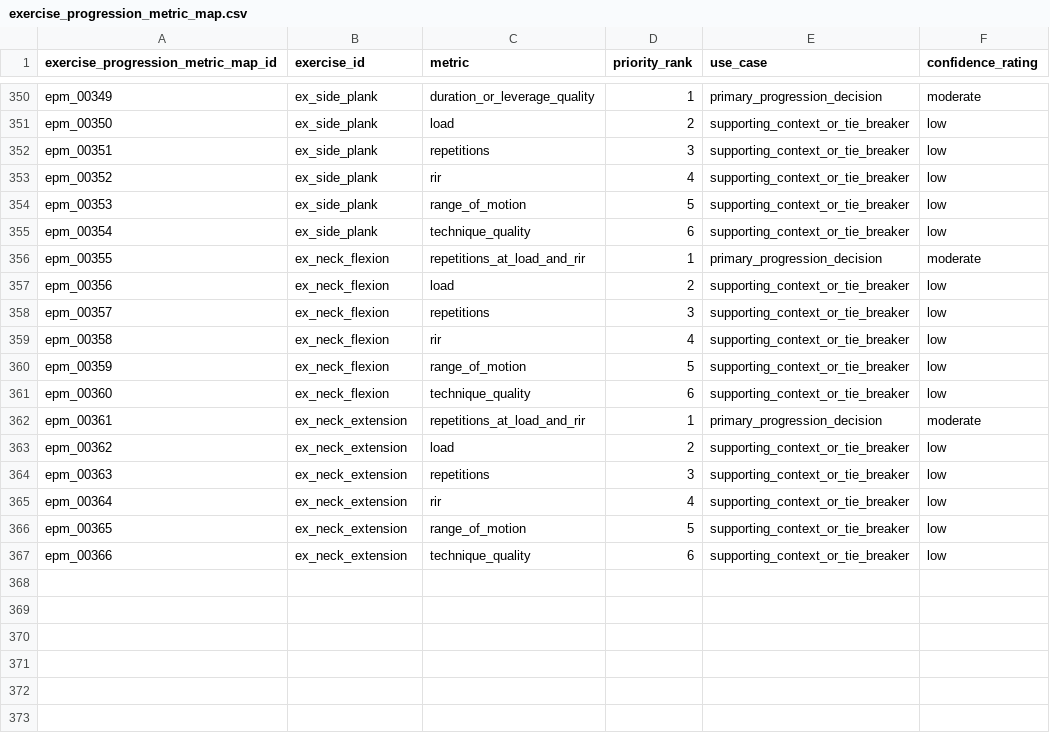
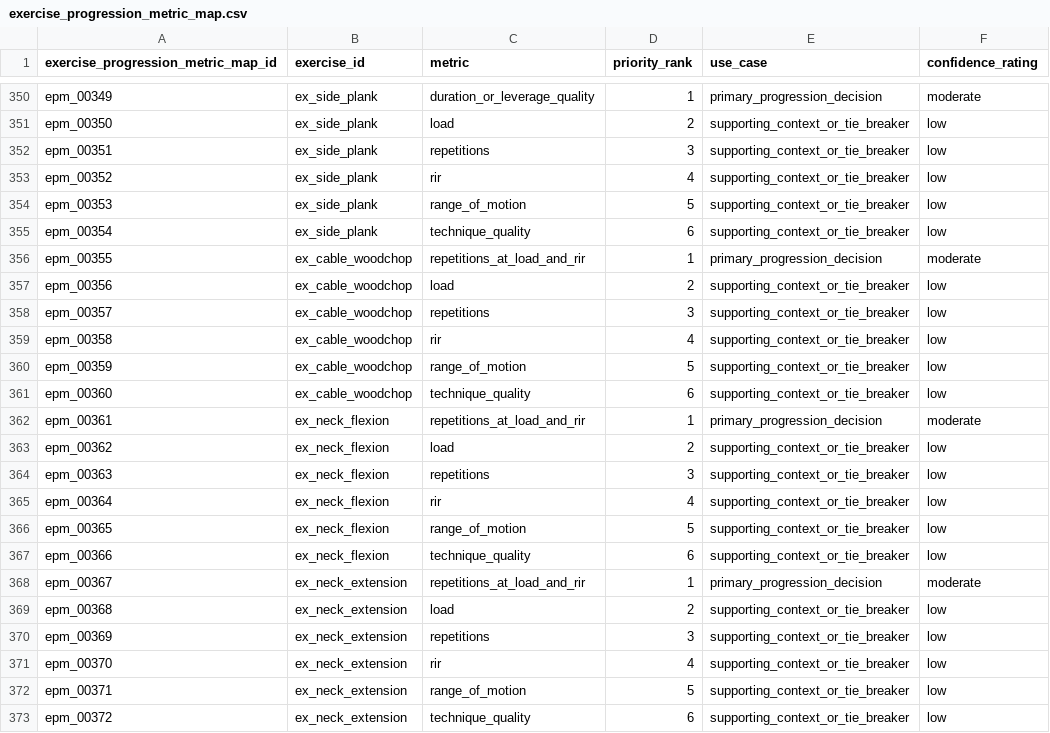
Before and after one commit to emills314-star/comprehensive-fitness, a CSV file: research_database/exports/csv/exercise_progression_metric_map.csv, drawn as a sheet; only a part is shown, gaps mark what is left out.

```diff
--- a/research_database/exports/csv/exercise_progression_metric_map.csv
+++ b/research_database/exports/csv/exercise_progression_metric_map.csv
@@ -355,13 +355,19 @@ epm_00353,ex_side_plank,range_of_motion,5,supporting_context_or_tie_breaker,low
 epm_00354,ex_side_plank,technique_quality,6,supporting_context_or_tie_breaker,low
-epm_00355,ex_neck_flexion,repetitions_at_load_and_rir,1,primary_progression_decision,moderate
-epm_00356,ex_neck_flexion,load,2,supporting_context_or_tie_breaker,low
-epm_00357,ex_neck_flexion,repetitions,3,supporting_context_or_tie_breaker,low
-epm_00358,ex_neck_flexion,rir,4,supporting_context_or_tie_breaker,low
-epm_00359,ex_neck_flexion,range_of_motion,5,supporting_context_or_tie_breaker,low
-epm_00360,ex_neck_flexion,technique_quality,6,supporting_context_or_tie_breaker,low
-epm_00361,ex_neck_extension,repetitions_at_load_and_rir,1,primary_progression_decision,moderate
-epm_00362,ex_neck_extension,load,2,supporting_context_or_tie_breaker,low
-epm_00363,ex_neck_extension,repetitions,3,supporting_context_or_tie_breaker,low
-epm_00364,ex_neck_extension,rir,4,supporting_context_or_tie_breaker,low
-epm_00365,ex_neck_extension,range_of_motion,5,supporting_context_or_tie_breaker,low
-epm_00366,ex_neck_extension,technique_quality,6,supporting_context_or_tie_breaker,low
+epm_00355,ex_cable_woodchop,repetitions_at_load_and_rir,1,primary_progression_decision,moderate
+epm_00356,ex_cable_woodchop,load,2,supporting_context_or_tie_breaker,low
+epm_00357,ex_cable_woodchop,repetitions,3,supporting_context_or_tie_breaker,low
+epm_00358,ex_cable_woodchop,rir,4,supporting_context_or_tie_breaker,low
+epm_00359,ex_cable_woodchop,range_of_motion,5,supporting_context_or_tie_breaker,low
+epm_00360,ex_cable_woodchop,technique_quality,6,supporting_context_or_tie_breaker,low
+epm_00361,ex_neck_flexion,repetitions_at_load_and_rir,1,primary_progression_decision,moderate
+epm_00362,ex_neck_flexion,load,2,supporting_context_or_tie_breaker,low
+epm_00363,ex_neck_flexion,repetitions,3,supporting_context_or_tie_breaker,low
+epm_00364,ex_neck_flexion,rir,4,supporting_context_or_tie_breaker,low
+epm_00365,ex_neck_flexion,range_of_motion,5,supporting_context_or_tie_breaker,low
+epm_00366,ex_neck_flexion,technique_quality,6,supporting_context_or_tie_breaker,low
+epm_00367,ex_neck_extension,repetitions_at_load_and_rir,1,primary_progression_decision,moderate
+epm_00368,ex_neck_extension,load,2,supporting_context_or_tie_breaker,low
+epm_00369,ex_neck_extension,repetitions,3,supporting_context_or_tie_breaker,low
+epm_00370,ex_neck_extension,rir,4,supporting_context_or_tie_breaker,low
+epm_00371,ex_neck_extension,range_of_motion,5,supporting_context_or_tie_breaker,low
+epm_00372,ex_neck_extension,technique_quality,6,supporting_context_or_tie_breaker,low
```
Also changed, not shown: research_database/exports/csv/change_log.csv, research_database/exports/csv/exercise_database.csv, 50 other files.
